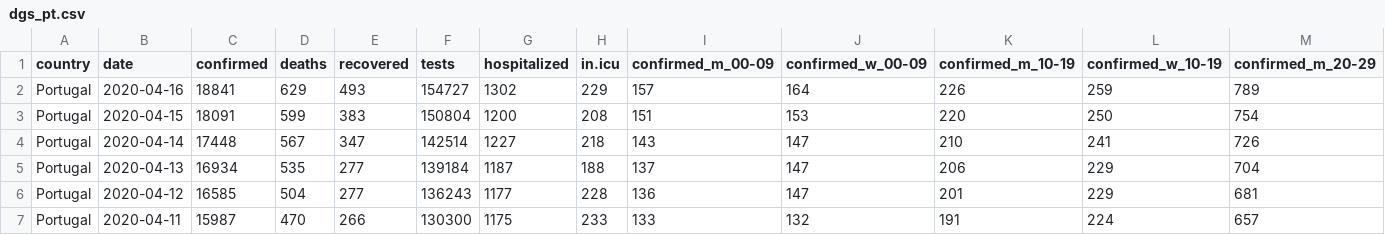
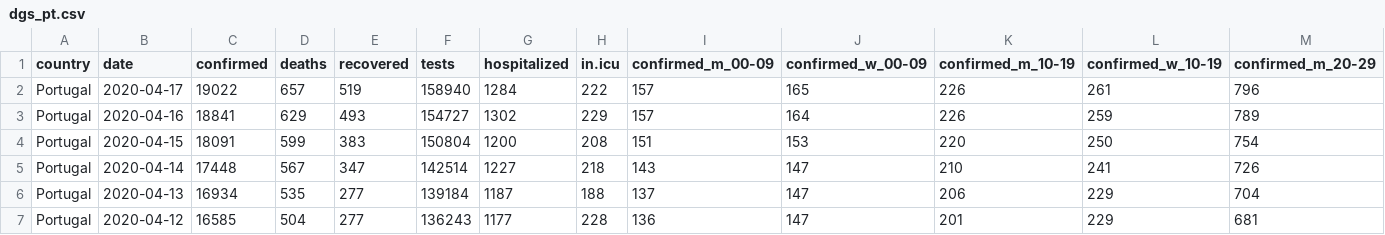
Before and after one commit to averissimo/covid19.pt.data, a CSV file: data/dgs_pt.csv, drawn as a sheet; only a part is shown; the shorter side is filled out with more unchanged rows; rows hold the shown columns only; the diff names each change by its address in the sheet, - before the commit and + after, or states it on an @@ line.

```diff
--- a/data/dgs_pt.csv
+++ b/data/dgs_pt.csv
+row 2: Portugal | 2020-04-17 | 19022 | 657 | 519 | 158940 | 1284 | 222 | 157 | 165 | 226 | 261 | 796
```
Also changed, not shown: data/covid19_pt.csv, 12 other files.
